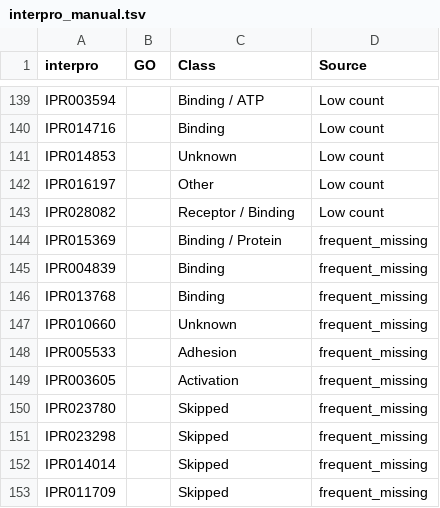
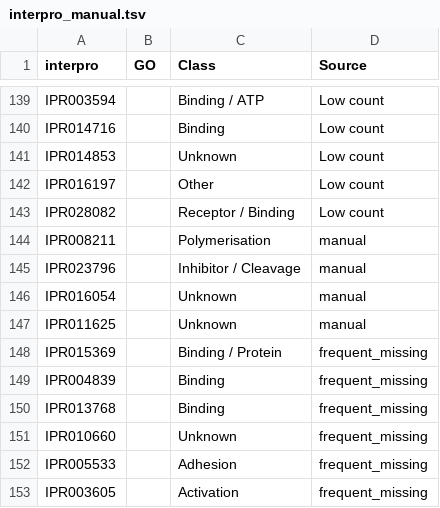
Before and after one commit to hirenj/glycodomain, a TSV file: interpro_manual.tsv, drawn as a sheet; only a part is shown, gaps mark what is left out; the shorter side is filled out with more unchanged rows; the diff names each change by its address in the sheet, - before the commit and + after, or states it on an @@ line.

```diff
--- a/interpro_manual.tsv
+++ b/interpro_manual.tsv
+row 144: IPR008211 |  | Polymerisation | manual
+row 145: IPR023796 |  | Inhibitor / Cleavage | manual
+row 146: IPR016054 |  | Unknown | manual
+row 147: IPR011625 |  | Unknown | manual
```
Also changed, not shown: 1 other file.
